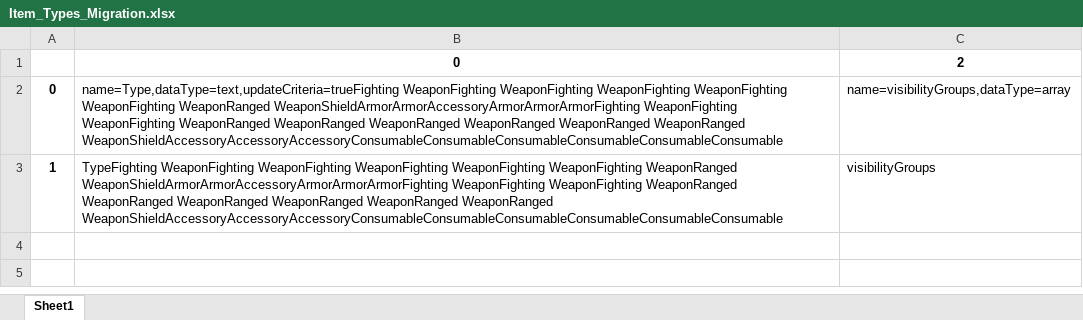
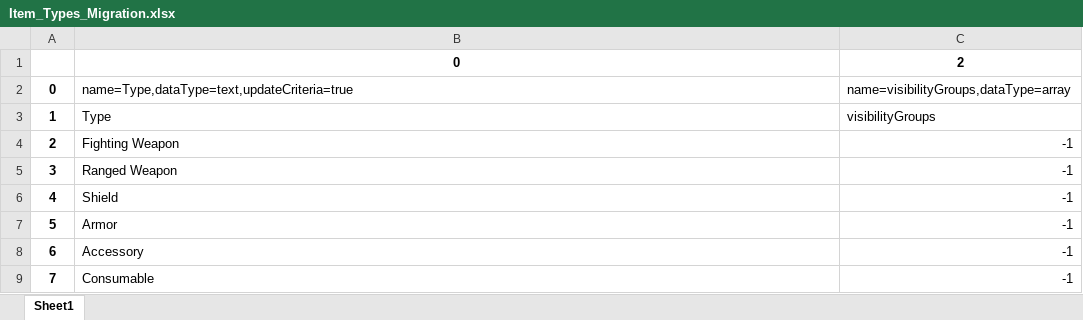
Before and after one commit to campbj49/123GoPythonDatabaseMigration, an Excel workbook: Item_Types_Migration.xlsx, sheet Sheet1, drawn as a sheet; values as stored, in another font and other column widths than the file's, no borders; the diff names each change by its address in the sheet, - before the commit and + after, or states it on an @@ line.

Commit message:
subentity migration fully functional

```diff
--- a/Item_Types_Migration.xlsx (sheet Sheet1)
+++ b/Item_Types_Migration.xlsx (sheet Sheet1)
-B2: name=Type,dataType=text,updateCriteria=trueFighting WeaponFighting WeaponFighting WeaponFighting WeaponFighting WeaponFighting WeaponRanged WeaponShieldArmorArmorAccessoryArmorArmorArmorFighting WeaponFighting WeaponFighting WeaponRanged WeaponRanged WeaponRanged WeaponRanged WeaponRanged WeaponRanged WeaponShieldAccessoryAccessoryAccessoryConsumableConsumableConsumableConsumableConsumableConsumable
+B2: name=Type,dataType=text,updateCriteria=true
-B3: TypeFighting WeaponFighting WeaponFighting WeaponFighting WeaponFighting WeaponFighting WeaponRanged WeaponShieldArmorArmorAccessoryArmorArmorArmorFighting WeaponFighting WeaponFighting WeaponRanged WeaponRanged WeaponRanged WeaponRanged WeaponRanged WeaponRanged WeaponShieldAccessoryAccessoryAccessoryConsumableConsumableConsumableConsumableConsumableConsumable
+B3: Type
+row 4: 2 | Fighting Weapon | -1
+row 5: 3 | Ranged Weapon | -1
+row 6: 4 | Shield | -1
+row 7: 5 | Armor | -1
+row 8: 6 | Accessory | -1
+row 9: 7 | Consumable | -1
```
Also changed, not shown: Technological_Ages_Migration.xlsx, exported.xlsx, 1 other file.
